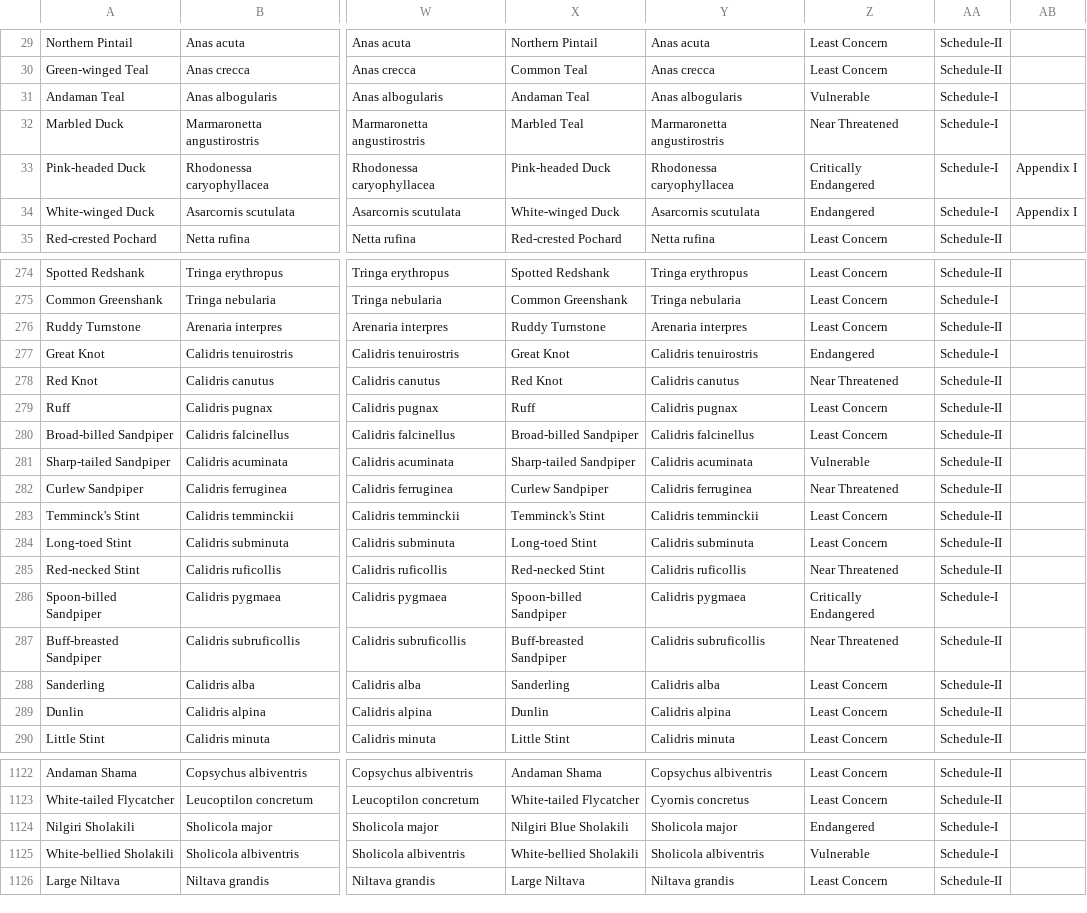
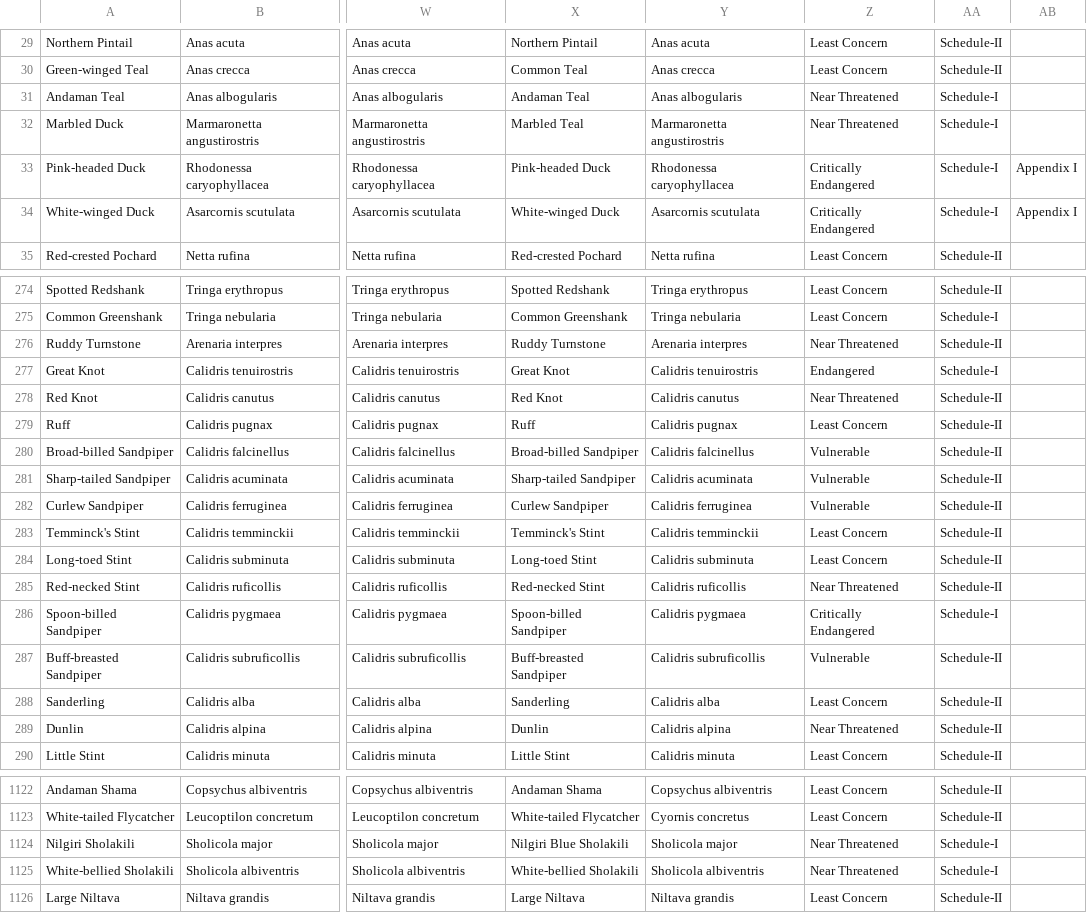
Before and after one commit to stateofindiasbirds/soib_2023, a CSV file: 00_data/S-24.csv, drawn as a sheet; only a part is shown, gaps mark what is left out; the diff covers the shown part only; the diff names each change by its address in the sheet, - before the commit and + after, or states it on an @@ line.

```diff
--- a/00_data/S-24.csv
+++ b/00_data/S-24.csv
-Z31: Vulnerable
+Z31: Near Threatened
-Z34: Endangered
+Z34: Critically Endangered
-Z276: Least Concern
+Z276: Near Threatened
-Z280: Least Concern
+Z280: Vulnerable
-Z282: Near Threatened
+Z282: Vulnerable
-Z287: Near Threatened
+Z287: Vulnerable
-Z289: Least Concern
+Z289: Near Threatened
-Z1124: Endangered
+Z1124: Near Threatened
-Z1125: Vulnerable
+Z1125: Near Threatened
```
Also changed, not shown: 16 edited cells elsewhere in this file, 00_data/SoIB_mapping_2023.csv.
